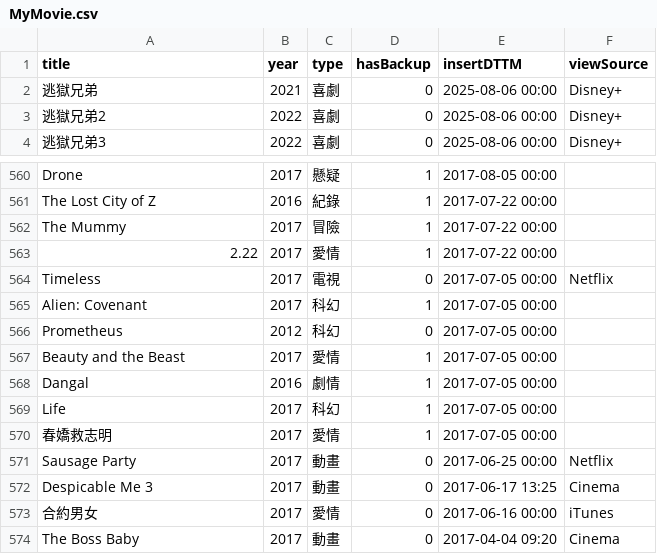
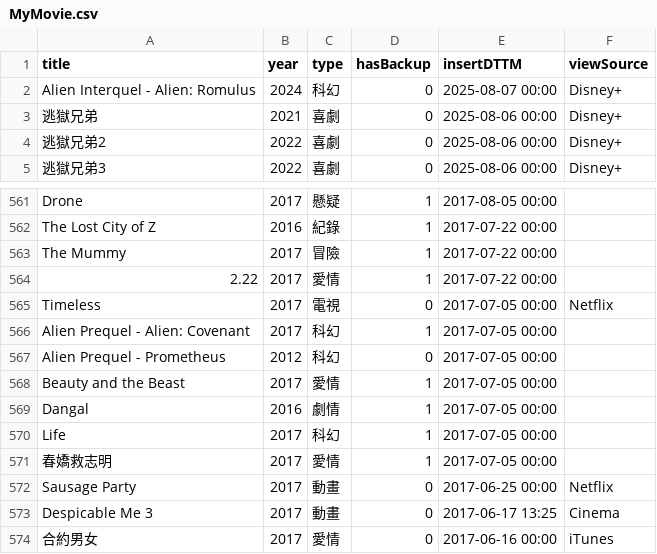
Before and after one commit to jackfclee/my-apps, a CSV file: collections/movie/MyMovie.csv, drawn as a sheet; only a part is shown, gaps mark what is left out; the shorter side is filled out with more unchanged rows.

Commit message:
Update MyMovie.csv

```diff
--- a/collections/movie/MyMovie.csv
+++ b/collections/movie/MyMovie.csv
@@ -1,2 +1,3 @@
 title,year,type,hasBackup,insertDTTM,viewSource
+Alien Interquel - Alien: Romulus,2024,科幻,0,2025-08-07 00:00,Disney+
 逃獄兄弟,2021,喜劇,0,2025-08-06 00:00,Disney+
@@ -564,4 +565,4 @@ The Mummy,2017,冒險,1,2017-07-22 00:00,
 Timeless,2017,電視,0,2017-07-05 00:00,Netflix
-Alien: Covenant,2017,科幻,1,2017-07-05 00:00,
-Prometheus,2012,科幻,0,2017-07-05 00:00,
+Alien Prequel - Alien: Covenant,2017,科幻,1,2017-07-05 00:00,
+Alien Prequel - Prometheus,2012,科幻,0,2017-07-05 00:00,
 Beauty and the Beast,2017,愛情,1,2017-07-05 00:00,
```
